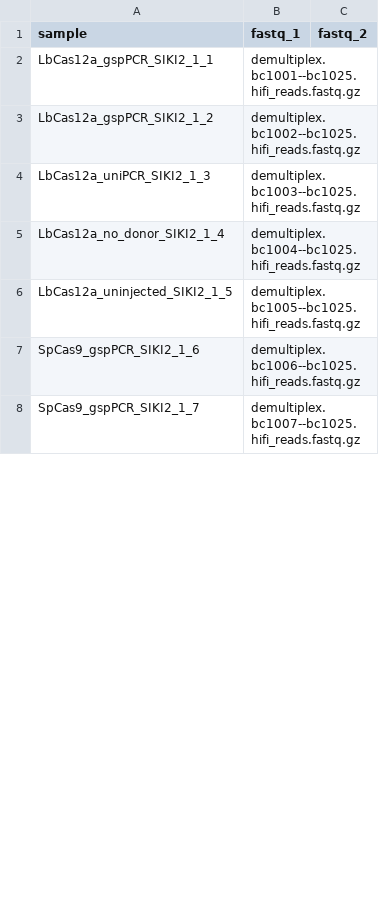
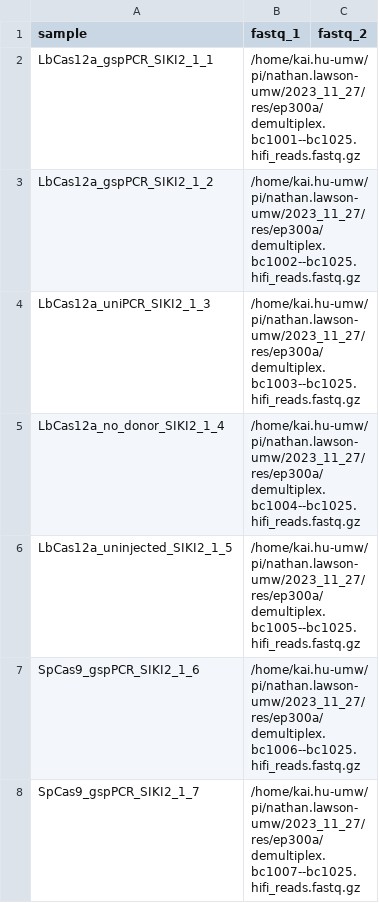
Before and after one commit to hukai916/sikipipe, a CSV file: sample_sheet/sci/siki2_ep300a.csv, drawn as a sheet; only a part is shown; the diff covers the shown part only.

Commit message:
minor

```diff
--- a/sample_sheet/sci/siki2_ep300a.csv
+++ b/sample_sheet/sci/siki2_ep300a.csv
@@ -1,8 +1,8 @@
 sample,fastq_1,fastq_2
-LbCas12a_gspPCR_SIKI2_1_1,demultiplex.bc1001--bc1025.hifi_reads.fastq.gz,
-LbCas12a_gspPCR_SIKI2_1_2,demultiplex.bc1002--bc1025.hifi_reads.fastq.gz,
-LbCas12a_uniPCR_SIKI2_1_3,demultiplex.bc1003--bc1025.hifi_reads.fastq.gz,
-LbCas12a_no_donor_SIKI2_1_4,demultiplex.bc1004--bc1025.hifi_reads.fastq.gz,
-LbCas12a_uninjected_SIKI2_1_5,demultiplex.bc1005--bc1025.hifi_reads.fastq.gz,
-SpCas9_gspPCR_SIKI2_1_6,demultiplex.bc1006--bc1025.hifi_reads.fastq.gz,
-SpCas9_gspPCR_SIKI2_1_7,demultiplex.bc1007--bc1025.hifi_reads.fastq.gz,
+LbCas12a_gspPCR_SIKI2_1_1,/home/kai.hu-umw/pi/nathan.lawson-umw/2023_11_27/res/ep300a/demultiplex.bc1001--bc1025.hifi_reads.fastq.gz,
+LbCas12a_gspPCR_SIKI2_1_2,/home/kai.hu-umw/pi/nathan.lawson-umw/2023_11_27/res/ep300a/demultiplex.bc1002--bc1025.hifi_reads.fastq.gz,
+LbCas12a_uniPCR_SIKI2_1_3,/home/kai.hu-umw/pi/nathan.lawson-umw/2023_11_27/res/ep300a/demultiplex.bc1003--bc1025.hifi_reads.fastq.gz,
+LbCas12a_no_donor_SIKI2_1_4,/home/kai.hu-umw/pi/nathan.lawson-umw/2023_11_27/res/ep300a/demultiplex.bc1004--bc1025.hifi_reads.fastq.gz,
+LbCas12a_uninjected_SIKI2_1_5,/home/kai.hu-umw/pi/nathan.lawson-umw/2023_11_27/res/ep300a/demultiplex.bc1005--bc1025.hifi_reads.fastq.gz,
+SpCas9_gspPCR_SIKI2_1_6,/home/kai.hu-umw/pi/nathan.lawson-umw/2023_11_27/res/ep300a/demultiplex.bc1006--bc1025.hifi_reads.fastq.gz,
+SpCas9_gspPCR_SIKI2_1_7,/home/kai.hu-umw/pi/nathan.lawson-umw/2023_11_27/res/ep300a/demultiplex.bc1007--bc1025.hifi_reads.fastq.gz,
```
Also changed, not shown: 23 edited cells elsewhere in this file.
